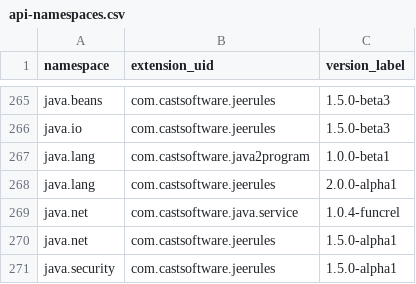
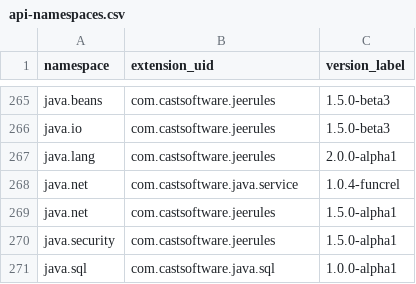
Before and after one commit to CAST-projects/QRPortal, a CSV file: rest/extend/reports/api-namespaces.csv, drawn as a sheet; only a part is shown, gaps mark what is left out; the shorter side is filled out with more unchanged rows; the diff names each change by its address in the sheet, - before the commit and + after, or states it on an @@ line.

Commit message:
Automatic commit from job CAIP_Tool_Build_QRPortal_Data BuildNumber=5618

```diff
--- a/rest/extend/reports/api-namespaces.csv
+++ b/rest/extend/reports/api-namespaces.csv
-row 267: java.lang | com.castsoftware.java2program | 1.0.0-beta1
```
Also changed, not shown: 6 other files.
